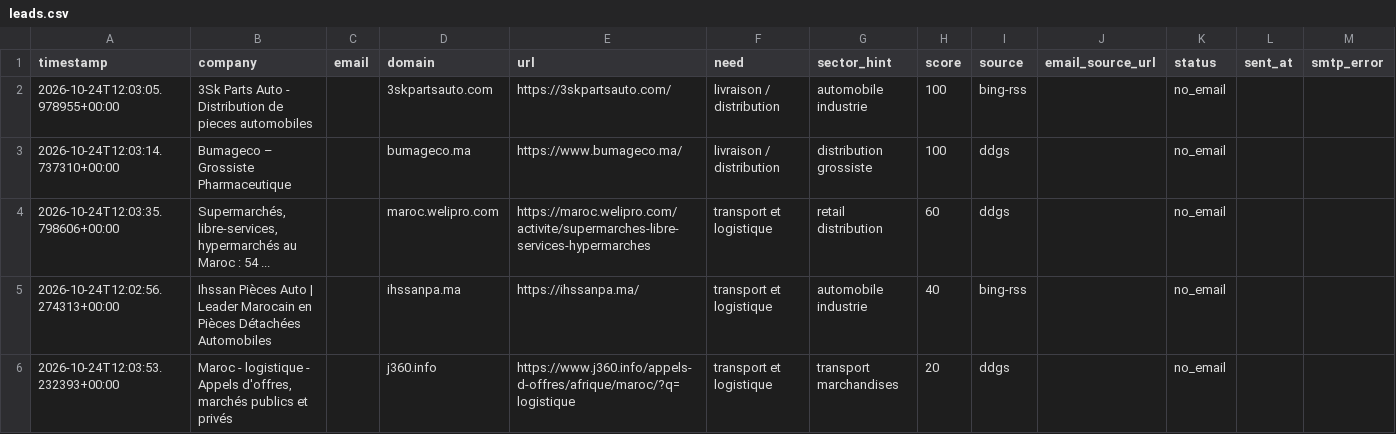
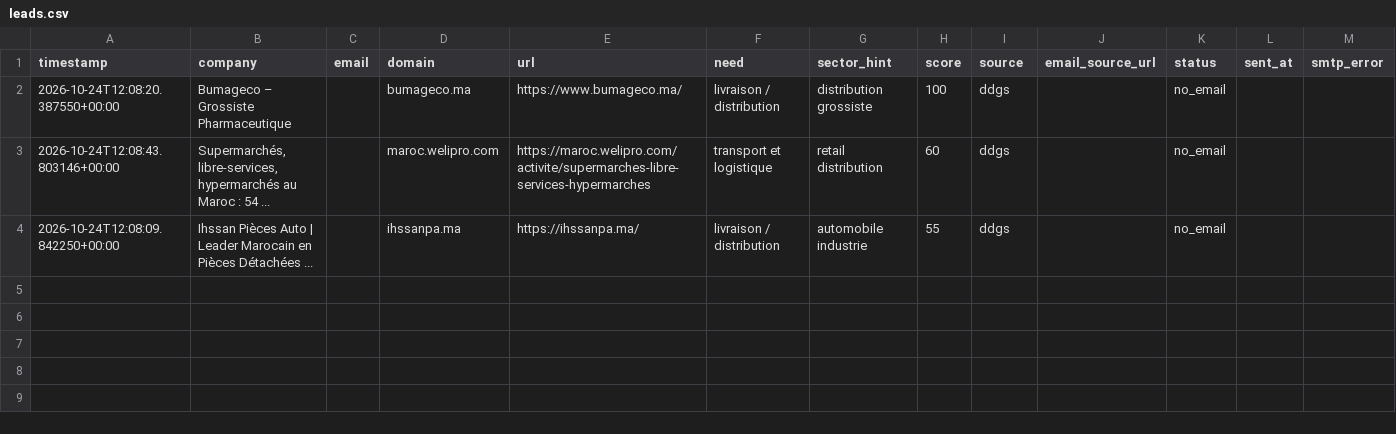
Before and after one commit to OMAR3689/OMAR3689, a CSV file: transport-lead-agent/data/leads.csv, drawn as a sheet.

```diff
--- a/transport-lead-agent/data/leads.csv
+++ b/transport-lead-agent/data/leads.csv
@@ -1,6 +1,4 @@
 timestamp,company,email,domain,url,need,sector_hint,score,source,email_source_url,status,sent_at,smtp_error
-2026-10-24T12:03:05.978955+00:00,3Sk Parts Auto - Distribution de pieces automobiles,,3skpartsauto.com,https://3skpartsauto.com/,livraison / distribution,automobile industrie,100,bing-rss,,no_email,,
-2026-10-24T12:03:14.737310+00:00,Bumageco – Grossiste Pharmaceutique,,bumageco.ma,https://www.bumageco.ma/,livraison / distribution,distribution grossiste,100,ddgs,,no_email,,
-2026-10-24T12:03:35.798606+00:00,"Supermarchés, libre-services, hypermarchés au Maroc : 54 ...",,maroc.welipro.com,https://maroc.welipro.com/activite/supermarches-libre-services-hypermarches,transport et logistique,retail distribution,60,ddgs,,no_email,,
-2026-10-24T12:02:56.274313+00:00,Ihssan Pièces Auto | Leader Marocain en Pièces Détachées Automobiles,,ihssanpa.ma,https://ihssanpa.ma/,transport et logistique,automobile industrie,40,bing-rss,,no_email,,
-2026-10-24T12:03:53.232393+00:00,"Maroc - logistique - Appels d'offres, marchés publics et privés",,j360.info,https://www.j360.info/appels-d-offres/afrique/maroc/?q=logistique,transport et logistique,transport marchandises,20,ddgs,,no_email,,
+2026-10-24T12:08:20.387550+00:00,Bumageco – Grossiste Pharmaceutique,,bumageco.ma,https://www.bumageco.ma/,livraison / distribution,distribution grossiste,100,ddgs,,no_email,,
+2026-10-24T12:08:43.803146+00:00,"Supermarchés, libre-services, hypermarchés au Maroc : 54 ...",,maroc.welipro.com,https://maroc.welipro.com/activite/supermarches-libre-services-hypermarches,transport et logistique,retail distribution,60,ddgs,,no_email,,
+2026-10-24T12:08:09.842250+00:00,Ihssan Pièces Auto | Leader Marocain en Pièces Détachées ...,,ihssanpa.ma,https://ihssanpa.ma/,livraison / distribution,automobile industrie,55,ddgs,,no_email,,
```
Also changed, not shown: 1 other file.
